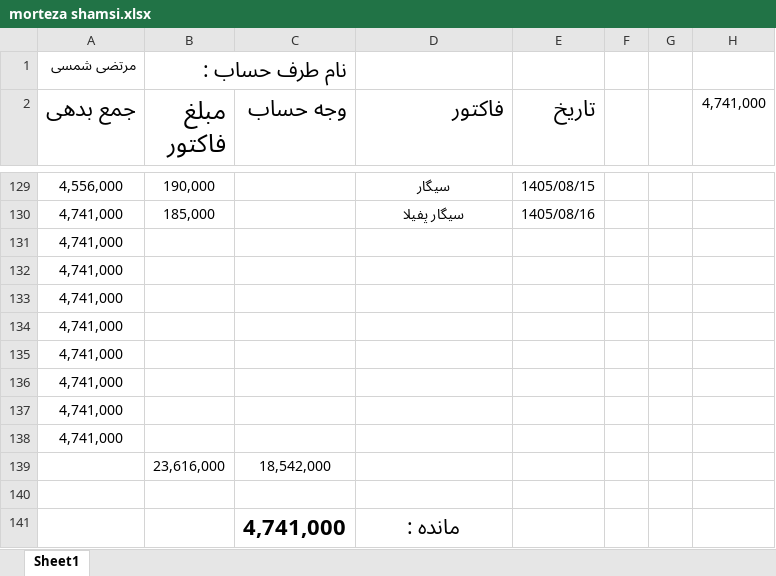
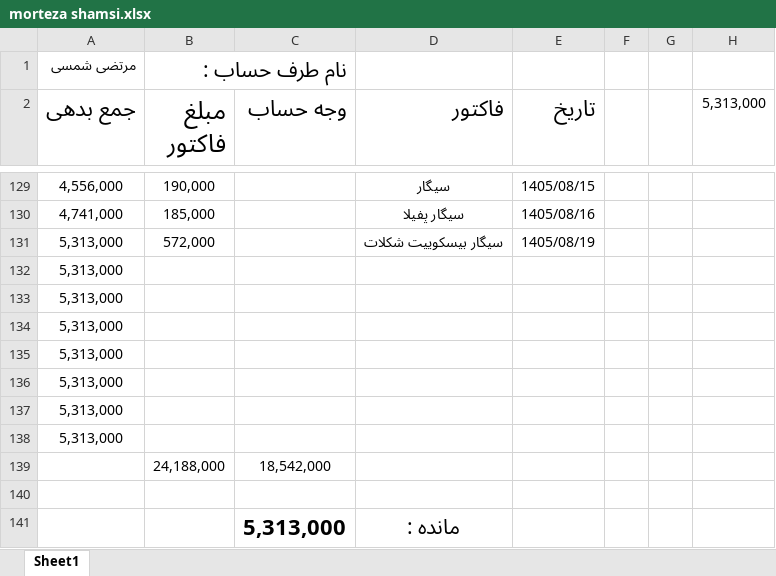
Before and after one commit to Hamidmarket/hesab, an Excel workbook: customers/morteza shamsi.xlsx, sheet Sheet1, drawn as a sheet; only a part is shown, gaps mark what is left out; values as stored, in another font and other column widths than the file's, no borders; conditional formats not drawn; removed rows and columns are numbered as before the commit, all else as after; the diff names each change by its address in the sheet, - before the commit and + after, or states it on an @@ line.

```diff
--- a/customers/morteza shamsi.xlsx (sheet Sheet1)
+++ b/customers/morteza shamsi.xlsx (sheet Sheet1)
-H2: 4,741,000
+H2: 5,313,000
-row 131: 4,741,000
+row 131: 5,313,000 | 572,000 |  | سیگار بیسکوییت شکلات | 1405/08/19
-A132:A138 (جمع بدهی): 4,741,000
+A132:A138 (جمع بدهی): 5,313,000
-B139 (مبلغ فاکتور): 23,616,000
+B139 (مبلغ فاکتور): 24,188,000
-C141 (وجه حساب): 4,741,000
+C141 (وجه حساب): 5,313,000
```
Also changed, not shown: customers.xlsx, 2 other files.
